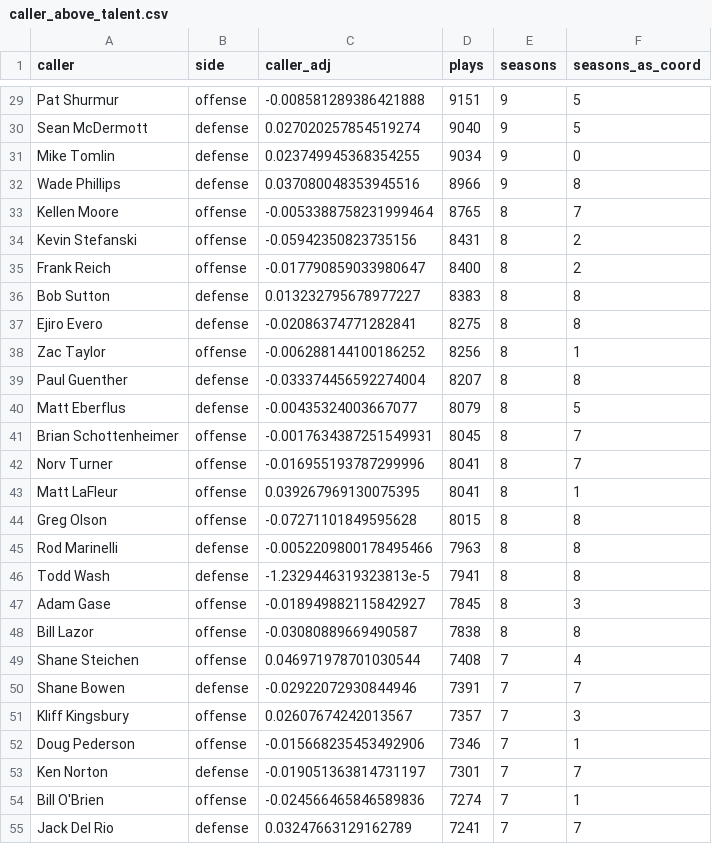
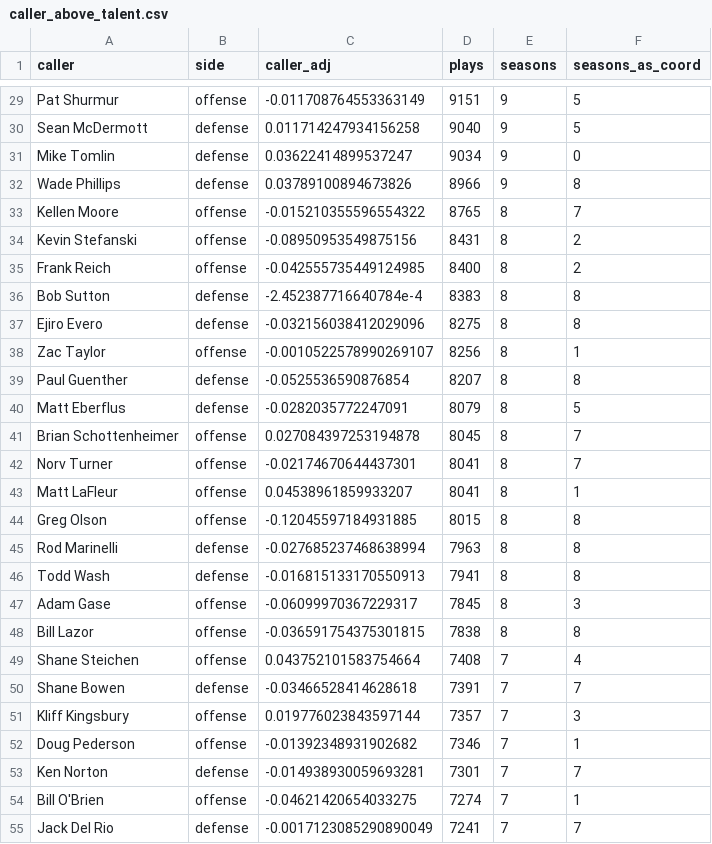
Before and after one commit to stranger9977/coaching-report-card, a CSV file: data/derived/caller_above_talent.csv, drawn as a sheet; only a part is shown, gaps mark what is left out; the diff covers the shown part only; the diff names each change by its address in the sheet, - before the commit and + after, or states it on an @@ line.

```diff
--- a/data/derived/caller_above_talent.csv
+++ b/data/derived/caller_above_talent.csv
-C29 (caller_adj): -0.008581289386421888
+C29 (caller_adj): -0.011708764553363149
-C30 (caller_adj): 0.027020257854519274
+C30 (caller_adj): 0.011714247934156258
-C31 (caller_adj): 0.023749945368354255
+C31 (caller_adj): 0.03622414899537247
-C32 (caller_adj): 0.037080048353945516
+C32 (caller_adj): 0.03789100894673826
-C33 (caller_adj): -0.0053388758231999464
+C33 (caller_adj): -0.015210355596554322
-C34 (caller_adj): -0.05942350823735156
+C34 (caller_adj): -0.08950953549875156
-C35 (caller_adj): -0.017790859033980647
+C35 (caller_adj): -0.042555735449124985
-C36 (caller_adj): 0.013232795678977227
+C36 (caller_adj): -2.452387716640784e-4
-C37 (caller_adj): -0.02086374771282841
+C37 (caller_adj): -0.032156038412029096
-C38 (caller_adj): -0.006288144100186252
+C38 (caller_adj): -0.0010522578990269107
-C39 (caller_adj): -0.033374456592274004
+C39 (caller_adj): -0.0525536590876854
-C40 (caller_adj): -0.00435324003667077
+C40 (caller_adj): -0.0282035772247091
-C41 (caller_adj): -0.0017634387251549931
+C41 (caller_adj): 0.027084397253194878
-C42 (caller_adj): -0.016955193787299996
+C42 (caller_adj): -0.02174670644437301
-C43 (caller_adj): 0.039267969130075395
+C43 (caller_adj): 0.04538961859933207
-C44 (caller_adj): -0.07271101849595628
+C44 (caller_adj): -0.12045597184931885
-C45 (caller_adj): -0.0052209800178495466
+C45 (caller_adj): -0.027685237468638994
-C46 (caller_adj): -1.2329446319323813e-5
+C46 (caller_adj): -0.016815133170550913
-C47 (caller_adj): -0.018949882115842927
+C47 (caller_adj): -0.06099970367229317
-C48 (caller_adj): -0.03080889669490587
+C48 (caller_adj): -0.036591754375301815
-C49 (caller_adj): 0.046971978701030544
+C49 (caller_adj): 0.043752101583754664
-C50 (caller_adj): -0.02922072930844946
+C50 (caller_adj): -0.03466528414628618
-C51 (caller_adj): 0.02607674242013567
+C51 (caller_adj): 0.019776023843597144
-C52 (caller_adj): -0.015668235453492906
+C52 (caller_adj): -0.01392348931902682
-C53 (caller_adj): -0.019051363814731197
+C53 (caller_adj): -0.014938930059693281
-C54 (caller_adj): -0.024566465846589836
+C54 (caller_adj): -0.04621420654033275
-C55 (caller_adj): 0.03247663129162789
+C55 (caller_adj): -0.0017123085290890049
```
Also changed, not shown: 160 edited cells elsewhere in this file, data/derived/card_lines.csv, data/derived/card_weights.csv, 13 other files.
